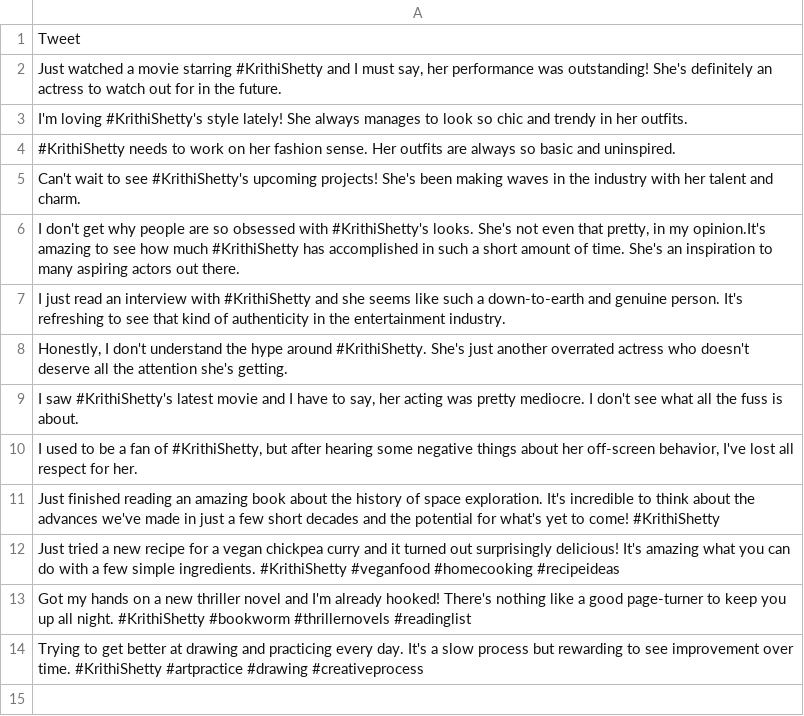
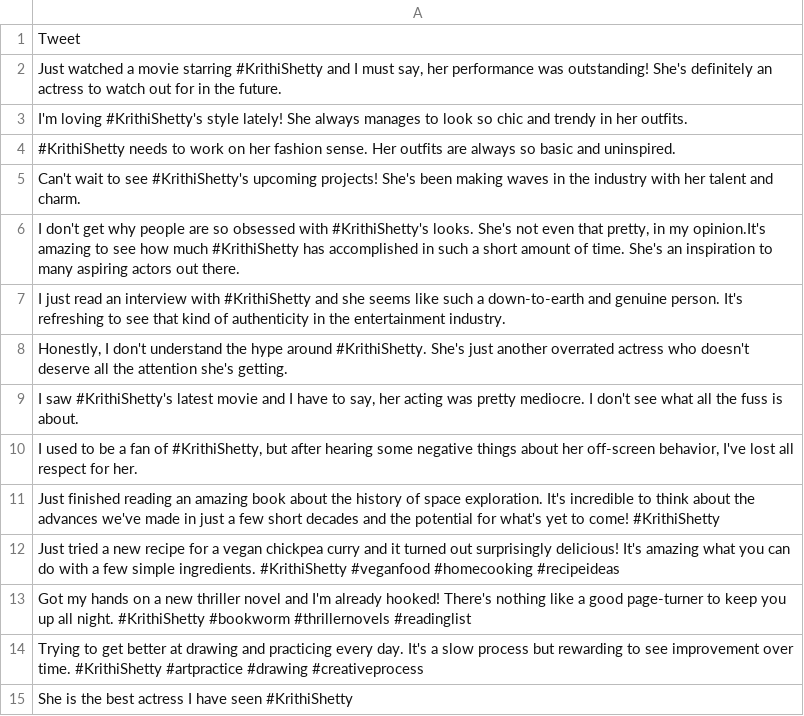
Before and after one commit to phenomenal777/Twitter-Feed-Filter, a CSV file: go/files/KrithiShetty_tweets.csv, drawn as a sheet; the diff names each change by its address in the sheet, - before the commit and + after, or states it on an @@ line.

Commit message:
made the shape of dataframe proper

```diff
--- a/go/files/KrithiShetty_tweets.csv
+++ b/go/files/KrithiShetty_tweets.csv
+row 15: She is the best actress I have seen #KrithiShetty
```
